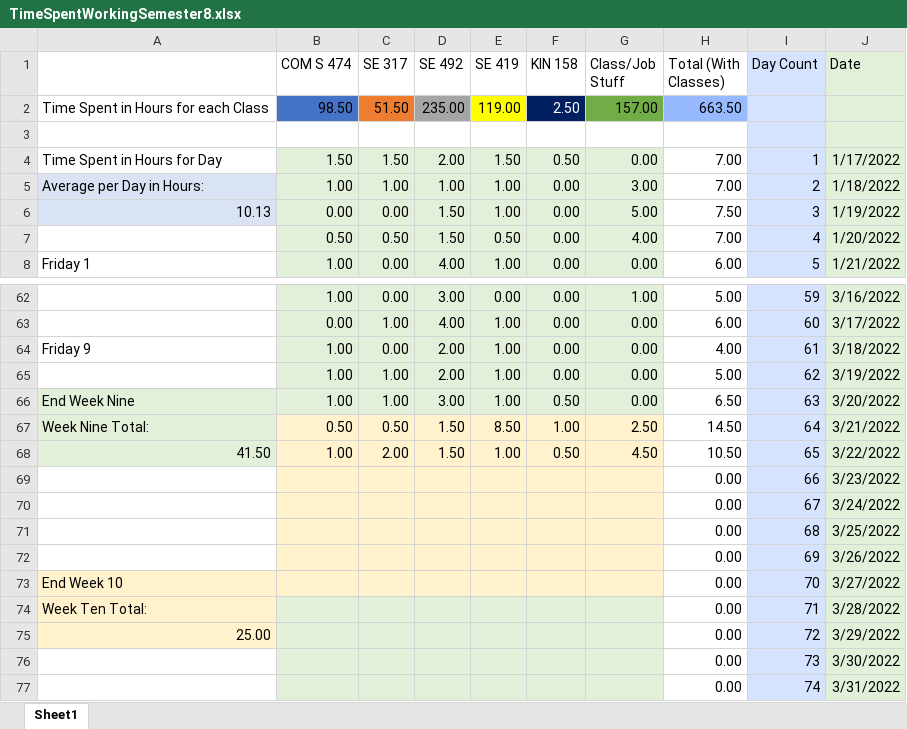
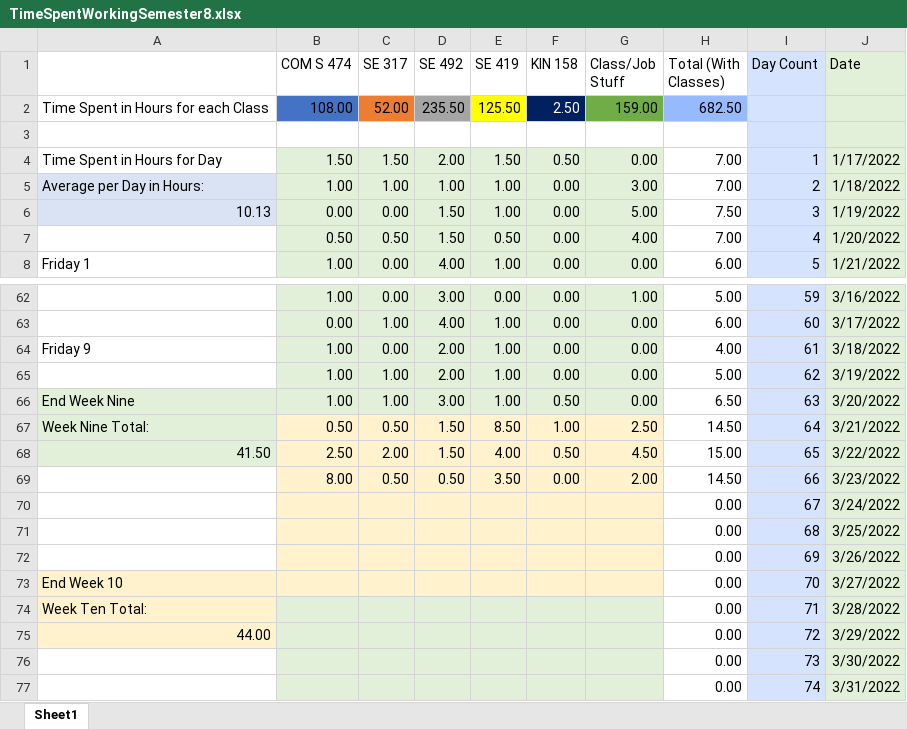
Before and after one commit to mghoskins/mghoskins-Data, an Excel workbook: CollegeSemesterWork/TimeSpentWorkingSemester8.xlsx, sheet Sheet1, drawn as a sheet; only a part is shown, gaps mark what is left out; values as stored, in another font and other column widths than the file's, no borders; charts and pictures and conditional formats not drawn; removed rows and columns are numbered as before the commit, all else as after; the diff names each change by its address in the sheet, - before the commit and + after, or states it on an @@ line.

Commit message:
Try not to cry. cry

```diff
--- a/CollegeSemesterWork/TimeSpentWorkingSemester8.xlsx (sheet Sheet1)
+++ b/CollegeSemesterWork/TimeSpentWorkingSemester8.xlsx (sheet Sheet1)
-row 2: Time Spent in Hours for each Class | 98.50 | 51.50 | 235.00 | 119.00 | 2.50 | 157.00 | 663.50
+row 2: Time Spent in Hours for each Class | 108.00 | 52.00 | 235.50 | 125.50 | 2.50 | 159.00 | 682.50
-B68 (COM S 474): 1.00
+B68 (COM S 474): 2.50
-E68 (SE 419): 1.00
+E68 (SE 419): 4.00
-H68 (Total (With Classes)): 10.50
+H68 (Total (With Classes)): 15.00
-row 69:  |  |  |  |  |  |  | 0.00 | 66 | 3/23/2022
+row 69:  | 8.00 | 0.50 | 0.50 | 3.50 | 0.00 | 2.00 | 14.50 | 66 | 3/23/2022
-A75: 25.00
+A75: 44.00
```
Also changed, not shown: charts or pictures.
